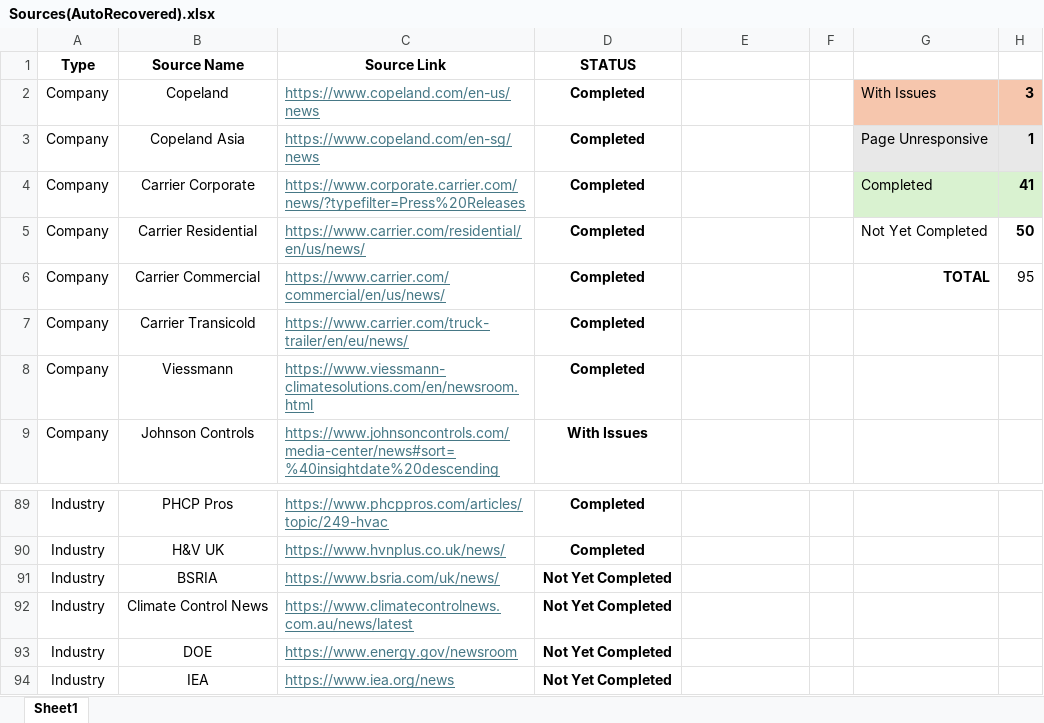
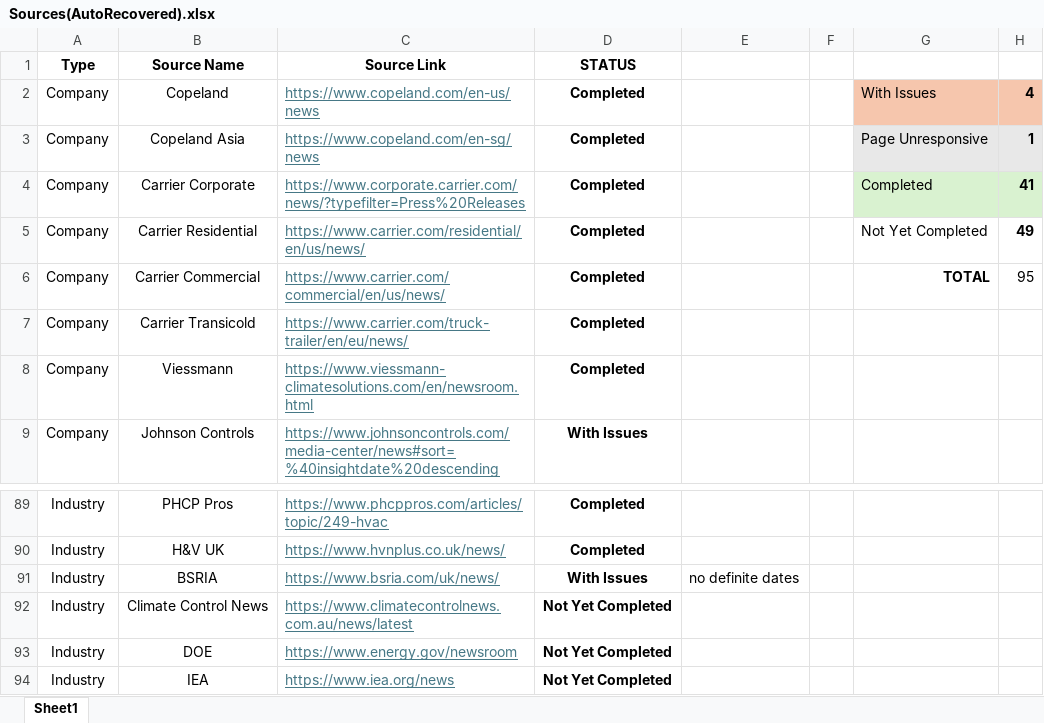
Before and after one commit to ivan-sanjuan/HVAC_News_Scraper, an Excel workbook: assets/Sources(AutoRecovered).xlsx, sheet Sheet1, drawn as a sheet; only a part is shown, gaps mark what is left out; values as stored, in another font and other column widths than the file's, no borders; conditional formats not drawn; the diff names each change by its address in the sheet, - before the commit and + after, or states it on an @@ line.

```diff
--- a/assets/Sources(AutoRecovered).xlsx (sheet Sheet1)
+++ b/assets/Sources(AutoRecovered).xlsx (sheet Sheet1)
-H2: 3
+H2: 4
-H5: 50
+H5: 49
-D91 (STATUS): Not Yet Completed
+D91 (STATUS): With Issues
-E91: (empty)
+E91: no definite dates
```
Also changed, not shown: 13 other files.
